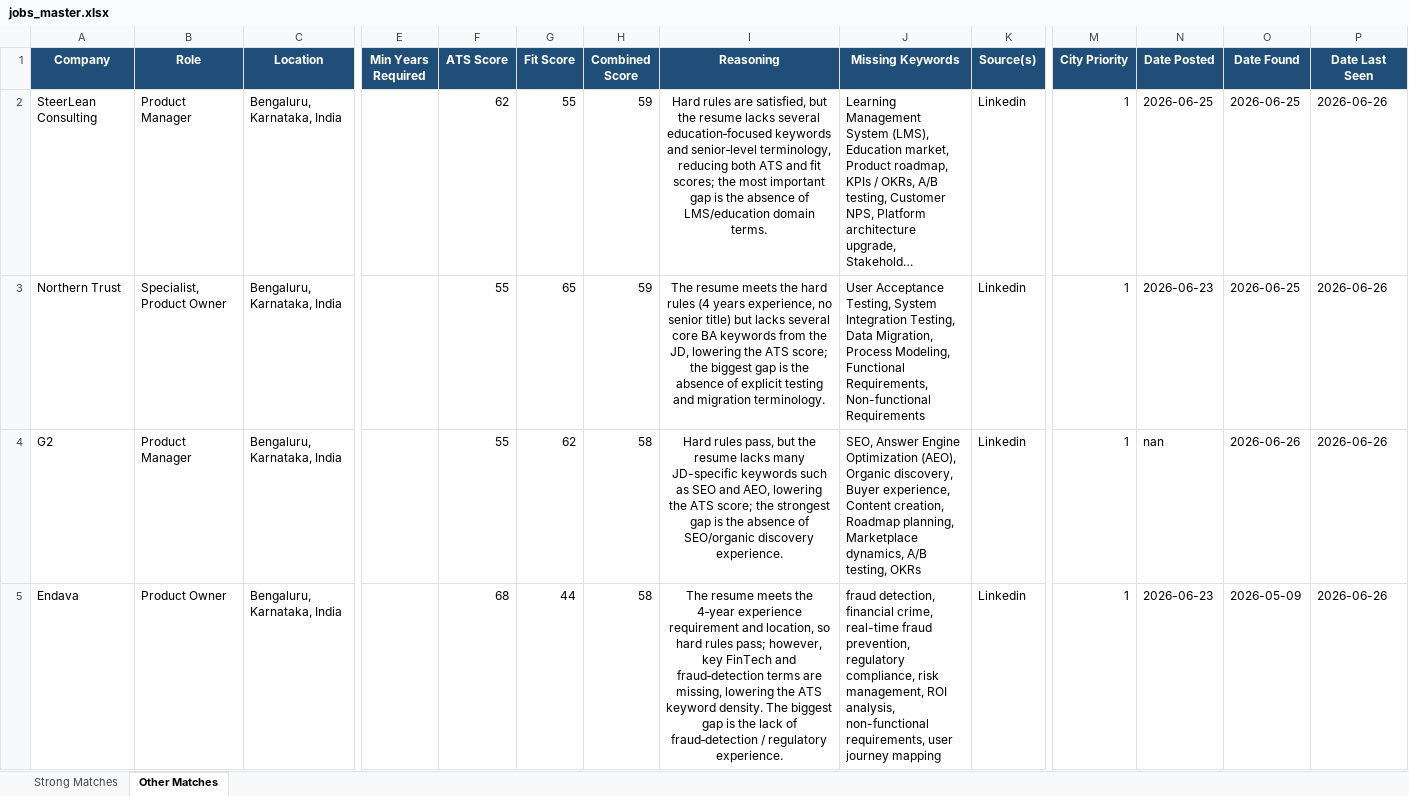
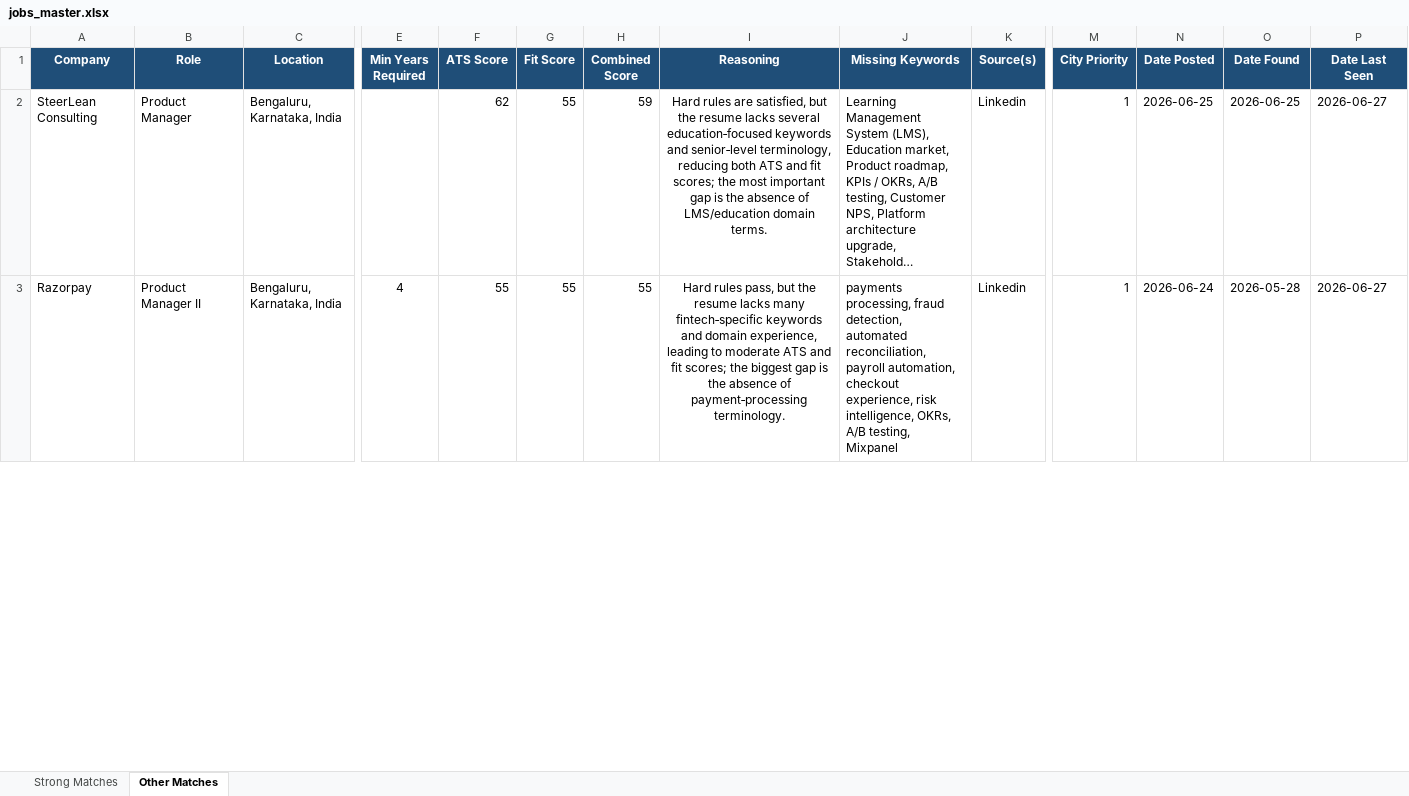
Before and after one commit to anirbanp19/Job-Tracker, an Excel workbook: output/jobs_master.xlsx, sheet Other Matches, drawn as a sheet; only a part is shown, gaps mark what is left out; long unchanged cells end in …; values as stored, in another font and other column widths than the file's, no borders; removed rows and columns are numbered as before the commit, all else as after; rows hold the shown columns only; the diff covers the shown part only; the diff names each change by its address in the sheet, - before the commit and + after, or states it on an @@ line.

```diff
--- a/output/jobs_master.xlsx (sheet Other Matches)
+++ b/output/jobs_master.xlsx (sheet Other Matches)
-P2:P3 (Date Last Seen): 2026-06-26
+P2:P3 (Date Last Seen): 2026-06-27
-A3 (Company): Northern Trust
+A3 (Company): Razorpay
-B3 (Role): Specialist, Product Owner
+B3 (Role): Product Manager II
-E3 (Min Years Required): (empty)
+E3 (Min Years Required): 4
-G3 (Fit Score): 65
+G3 (Fit Score): 55
-H3 (Combined Score): 59
+H3 (Combined Score): 55
-I3 (Reasoning): The resume meets the hard rules (4 years experience, no senior title) but lacks several core BA keywords from the JD, lowering the ATS score; the biggest gap is the absence of explicit testing and migration terminology.
+I3 (Reasoning): Hard rules pass, but the resume lacks many fintech‑specific keywords and domain experience, leading to moderate ATS and fit scores; the biggest gap is the absence of payment‑processing terminology.
-J3 (Missing Keywords): User Acceptance Testing, System Integration Testing, Data Migration, Process Modeling, Functional Requirements, Non-functional Requirements
+J3 (Missing Keywords): payments processing, fraud detection, automated reconciliation, payroll automation, checkout experience, risk intelligence, OKRs, A/B testing, Mixpanel
-N3 (Date Posted): 2026-06-23
+N3 (Date Posted): 2026-06-24
-O3 (Date Found): 2026-06-25
+O3 (Date Found): 2026-05-28
-row 4: G2 | Product Manager | Bengaluru, Karnataka, India |  | 55 | 62 | 58 | Hard rules pass, but the resume lacks many JD-specific keywords such as SEO and AEO, lowering the ATS score; the strongest gap is the absence of SEO/organic discovery experience. | SEO, Answer Engine Optimization (AEO), Organic discovery, Buyer experience, Content creation, Roadmap planning, Marketplace dynamics, A/B testing, OKRs | Linkedin | 1 | nan | 2026-06-26 | 2026-06-26
-row 5: Endava | Product Owner | Bengaluru, Karnataka, India |  | 68 | 44 | 58 | The resume meets the 4‑year experience requirement and location, so hard rules pass; however, key FinTech and fraud‑detection terms are missing, lowering the ATS keyword density. The biggest gap is the lack of fraud‑detection / regulatory experience. | fraud detection, financial crime, real-time fraud prevention, regulatory compliance, risk management, ROI analysis, non-functional requirements, user journey mapping | Linkedin | 1 | 2026-06-23 | 2026-05-09 | 2026-06-26
```
Also changed, not shown: 7 added rows, 6 removed rows and 59 edited cells elsewhere in this sheet, sheet Strong Matches, 1 other file.
